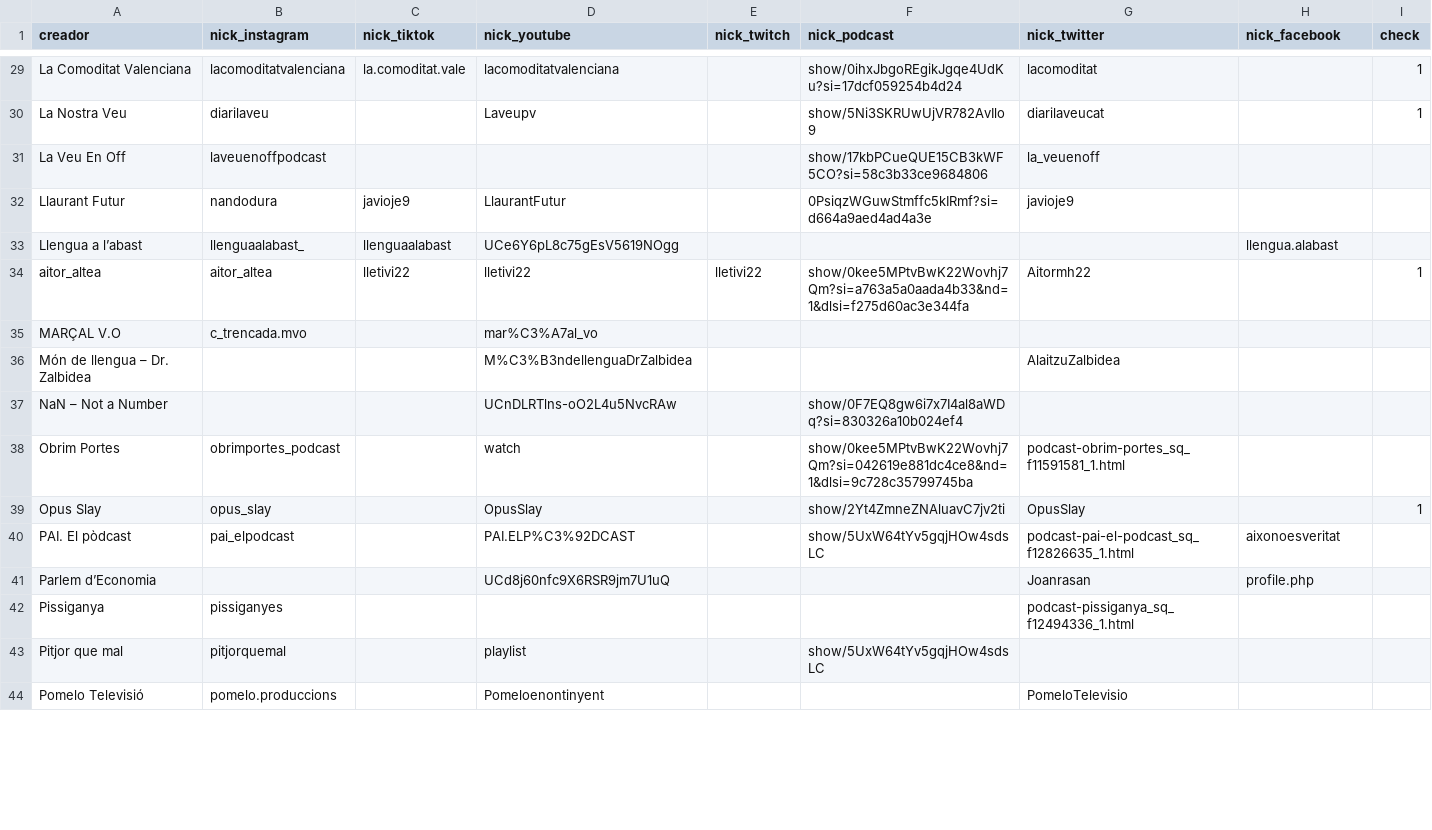
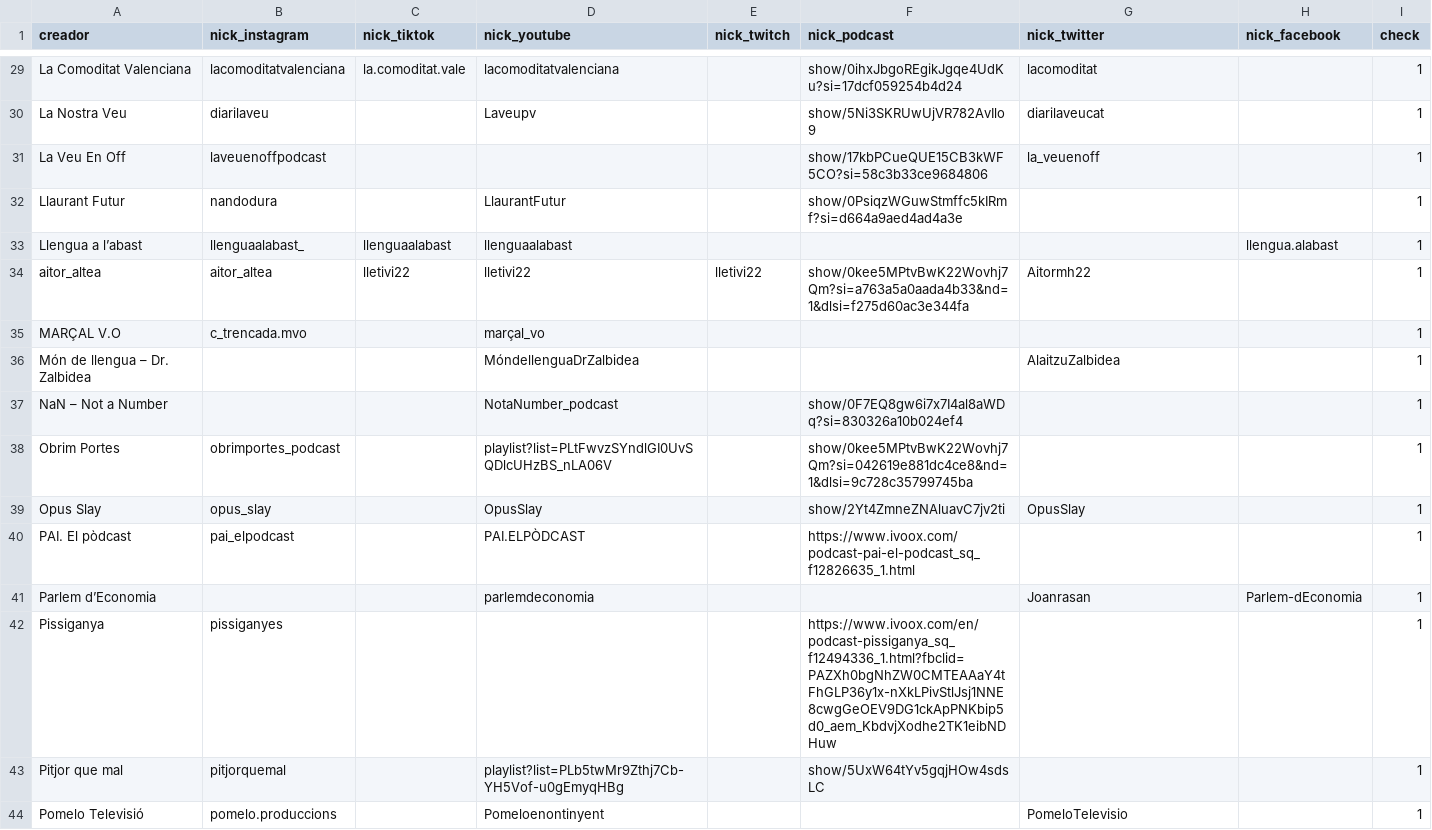
Before and after one commit to 15aarbona/poblet.info-data, a CSV file: data/creadors_poblet.csv, drawn as a sheet; only a part is shown, gaps mark what is left out; the diff covers the shown part only.

```diff
--- a/data/creadors_poblet.csv
+++ b/data/creadors_poblet.csv
@@ -30,15 +30,15 @@ La Comoditat Valenciana;lacomoditatvalenciana;la.comoditat.vale;lacomoditatvalen
 La Nostra Veu;diarilaveu;;Laveupv;;show/5Ni3SKRUwUjVR782AvIlo9;diarilaveucat;;1
-La Veu En Off;laveuenoffpodcast;;;;show/17kbPCueQUE15CB3kWF5CO?si=58c3b33ce9684806;la_veuenoff;;
-Llaurant Futur;nandodura;javioje9;LlaurantFutur;;0PsiqzWGuwStmffc5kIRmf?si=d664a9aed4ad4a3e;javioje9;;
-Llengua a l’abast;llenguaalabast_;llenguaalabast;UCe6Y6pL8c75gEsV5619NOgg;;;;llengua.alabast;
+La Veu En Off;laveuenoffpodcast;;;;show/17kbPCueQUE15CB3kWF5CO?si=58c3b33ce9684806;la_veuenoff;;1
+Llaurant Futur;nandodura;;LlaurantFutur;;show/0PsiqzWGuwStmffc5kIRmf?si=d664a9aed4ad4a3e;;;1
+Llengua a l’abast;llenguaalabast_;llenguaalabast;llenguaalabast;;;;llengua.alabast;1
 aitor_altea;aitor_altea;lletivi22;lletivi22;lletivi22;show/0kee5MPtvBwK22Wovhj7Qm?si=a763a5a0aada4b33&nd=1&dlsi=f275d60ac3e344fa;Aitormh22;;1
-MARÇAL V.O;c_trencada.mvo;;mar%C3%A7al_vo;;;;;
-Món de llengua – Dr. Zalbidea;;;M%C3%B3ndellenguaDrZalbidea;;;AlaitzuZalbidea;;
-NaN – Not a Number;;;UCnDLRTlns-oO2L4u5NvcRAw;;show/0F7EQ8gw6i7x7I4al8aWDq?si=830326a10b024ef4;;;
-Obrim Portes;obrimportes_podcast;;watch;;show/0kee5MPtvBwK22Wovhj7Qm?si=042619e881dc4ce8&nd=1&dlsi=9c728c35799745ba;podcast-obrim-portes_sq_f11591581_1.html;;
+MARÇAL V.O;c_trencada.mvo;;marçal_vo;;;;;1
+Món de llengua – Dr. Zalbidea;;;MóndellenguaDrZalbidea;;;AlaitzuZalbidea;;1
+NaN – Not a Number;;;NotaNumber_podcast;;show/0F7EQ8gw6i7x7I4al8aWDq?si=830326a10b024ef4;;;1
+Obrim Portes;obrimportes_podcast;;playlist?list=PLtFwvzSYndlGI0UvSQDlcUHzBS_nLA06V;;show/0kee5MPtvBwK22Wovhj7Qm?si=042619e881dc4ce8&nd=1&dlsi=9c728c35799745ba;;;1
 Opus Slay;opus_slay;;OpusSlay;;show/2Yt4ZmneZNAluavC7jv2ti;OpusSlay;;1
-PAI. El pòdcast;pai_elpodcast;;PAI.ELP%C3%92DCAST;;show/5UxW64tYv5gqjHOw4sdsLC;podcast-pai-el-podcast_sq_f12826635_1.html;aixonoesveritat;
-Parlem d’Economia;;;UCd8j60nfc9X6RSR9jm7U1uQ;;;Joanrasan;profile.php;
-Pissiganya;pissiganyes;;;;;podcast-pissiganya_sq_f12494336_1.html;;
-Pitjor que mal;pitjorquemal;;playlist;;show/5UxW64tYv5gqjHOw4sdsLC;;;
-Pomelo Televisió;pomelo.produccions;;Pomeloenontinyent;;;PomeloTelevisio;;
+PAI. El pòdcast;pai_elpodcast;;PAI.ELPÒDCAST;;https://www.ivoox.com/podcast-pai-el-podcast_sq_f12826635_1.html;;;1
+Parlem d’Economia;;;parlemdeconomia;;;Joanrasan;Parlem-dEconomia;1
+Pissiganya;pissiganyes;;;;https://www.ivoox.com/en/podcast-pissiganya_sq_f12494336_1.html?fbclid=PAZXh0bgNhZW0CMTEAAaY4tFhGLP36y1x-nXkLPivStlJsj1NNE8cwgGeOEV9DG1ckApPNKbip5d0_aem_KbdvjXodhe2TK1eibNDHuw;;;1
+Pitjor que mal;pitjorquemal;;playlist?list=PLb5twMr9Zthj7Cb-YH5Vof-u0gEmyqHBg;;show/5UxW64tYv5gqjHOw4sdsLC;;;1
+Pomelo Televisió;pomelo.produccions;;Pomeloenontinyent;;;PomeloTelevisio;;1
```
Also changed, not shown: 3 removed rows and 85 edited cells elsewhere in this file.
